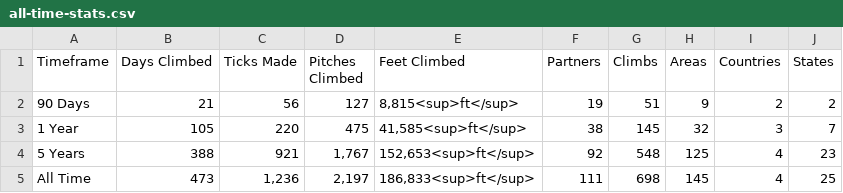
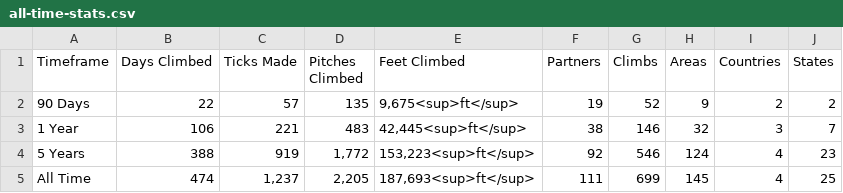
Before and after one commit to achiquit/websitejazzhands, a CSV file: climbing/data/all-time-stats.csv, drawn as a sheet.

```diff
--- a/climbing/data/all-time-stats.csv
+++ b/climbing/data/all-time-stats.csv
@@ -1,5 +1,5 @@
 Timeframe,"Days Climbed","Ticks Made","Pitches Climbed","Feet Climbed",Partners,Climbs,Areas,Countries,States
-"90 Days",21,56,127,"8,815<sup>ft</sup>",19,51,9,2,2
-"1 Year",105,220,475,"41,585<sup>ft</sup>",38,145,32,3,7
-"5 Years",388,921,"1,767","152,653<sup>ft</sup>",92,548,125,4,23
-"All Time",473,"1,236","2,197","186,833<sup>ft</sup>",111,698,145,4,25
+"90 Days",22,57,135,"9,675<sup>ft</sup>",19,52,9,2,2
+"1 Year",106,221,483,"42,445<sup>ft</sup>",38,146,32,3,7
+"5 Years",388,919,"1,772","153,223<sup>ft</sup>",92,546,124,4,23
+"All Time",474,"1,237","2,205","187,693<sup>ft</sup>",111,699,145,4,25
```
Also changed, not shown: climbing/data/all-ticks.csv, climbing/data/partner-leaderboard.csv, 7 other files.
